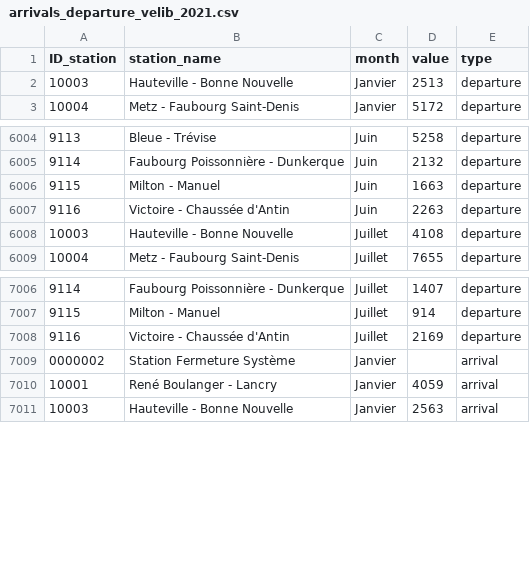
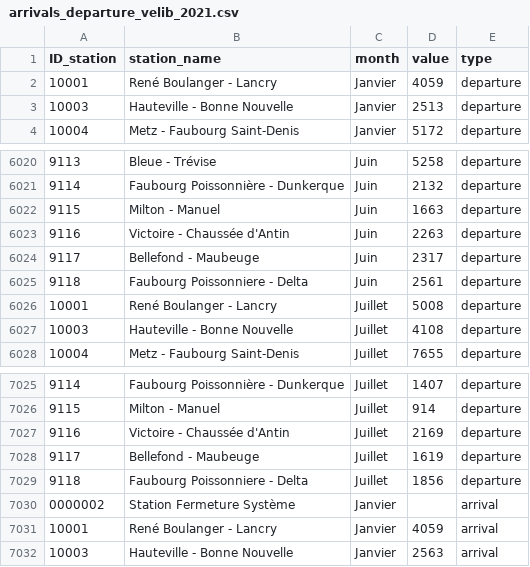
Before and after one commit to cityinteractionlab/open_data_days_2022, a CSV file: data_velib/arrivals_departure_velib_2021.csv, drawn as a sheet; only a part is shown, gaps mark what is left out; the diff covers the shown part only; the diff names each change by its address in the sheet, - before the commit and + after, or states it on an @@ line.

```diff
--- a/data_velib/arrivals_departure_velib_2021.csv
+++ b/data_velib/arrivals_departure_velib_2021.csv
+row 2: 10001 | René Boulanger - Lancry | Janvier | 4059 | departure
+row 6024: 9117 | Bellefond - Maubeuge | Juin | 2317 | departure
+row 6025: 9118 | Faubourg Poissonniere - Delta | Juin | 2561 | departure
+row 6026: 10001 | René Boulanger - Lancry | Juillet | 5008 | departure
+row 7028: 9117 | Bellefond - Maubeuge | Juillet | 1619 | departure
+row 7029: 9118 | Faubourg Poissonniere - Delta | Juillet | 1856 | departure
```
Also changed, not shown: 15 added rows elsewhere in this file, 5 other files.
